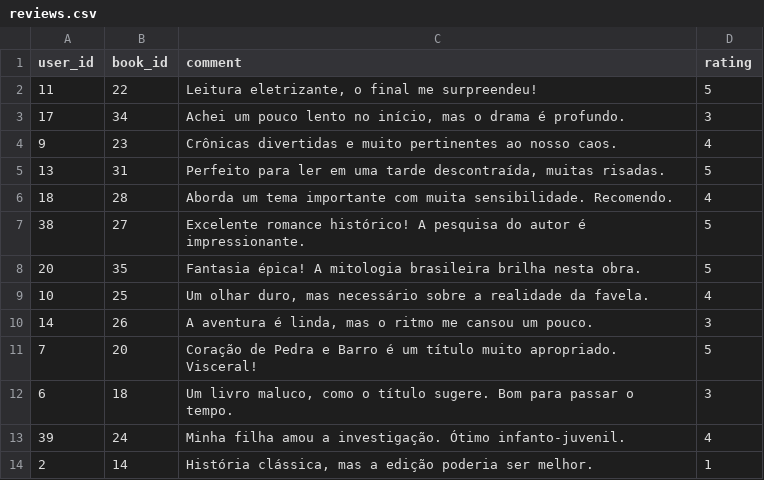
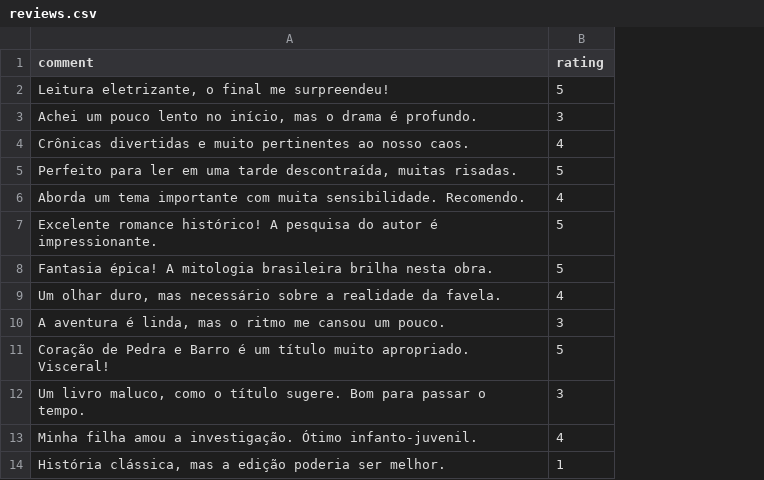
Before and after one commit to DevLimax/multimeiosFastAPI, a CSV file: src/Scripts/CSVs/reviews.csv, drawn as a sheet; only a part is shown; the diff names each change by its address in the sheet, - before the commit and + after, or states it on an @@ line.

```diff
--- a/src/Scripts/CSVs/reviews.csv
+++ b/src/Scripts/CSVs/reviews.csv
-column A (user_id), rows 2-14: 11 | 17 | 9 | 13 | 18 | 38 | 20 | 10 | 14 | 7 | 6 | 39 | 2
-column B (book_id), rows 2-14: 22 | 34 | 23 | 31 | 28 | 27 | 35 | 25 | 26 | 20 | 18 | 24 | 14
```
Also changed, not shown: src/Scripts/CSVs/books.csv, 5 other files.
